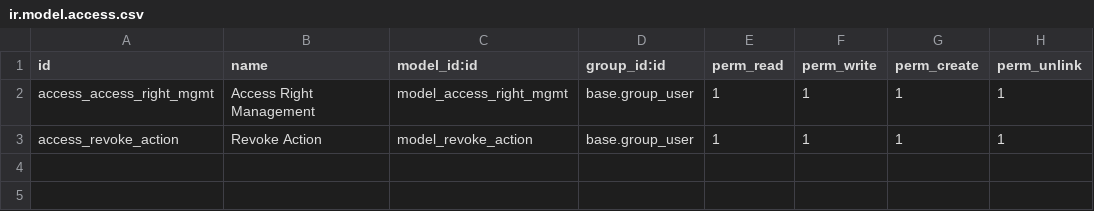
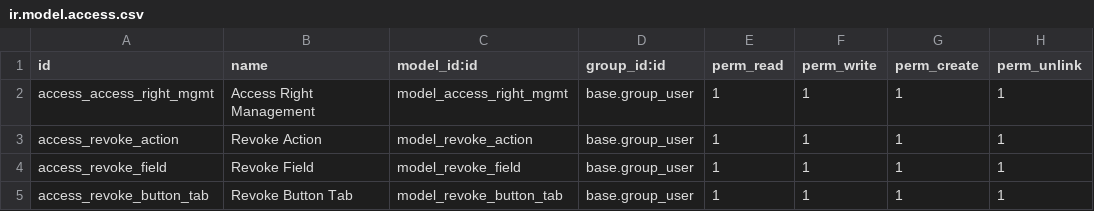
Before and after one commit to Htet-Aung-Shane/super_access_right_management, a CSV file: super_access_right_management/security/ir.model.access.csv, drawn as a sheet.

Commit message:
Super Access Right

```diff
--- a/super_access_right_management/security/ir.model.access.csv
+++ b/super_access_right_management/security/ir.model.access.csv
@@ -3 +3,3 @@ access_access_right_mgmt,Access Right Management,model_access_right_mgmt,base.gr
 access_revoke_action,Revoke Action,model_revoke_action,base.group_user,1,1,1,1
+access_revoke_field,Revoke Field,model_revoke_field,base.group_user,1,1,1,1
+access_revoke_button_tab,Revoke Button Tab,model_revoke_button_tab,base.group_user,1,1,1,1
```
Also changed, not shown: 5 other files.
